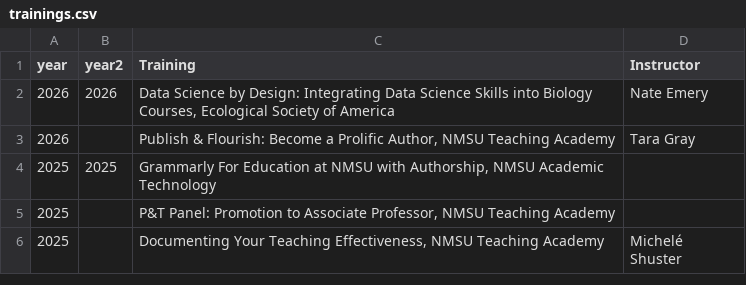
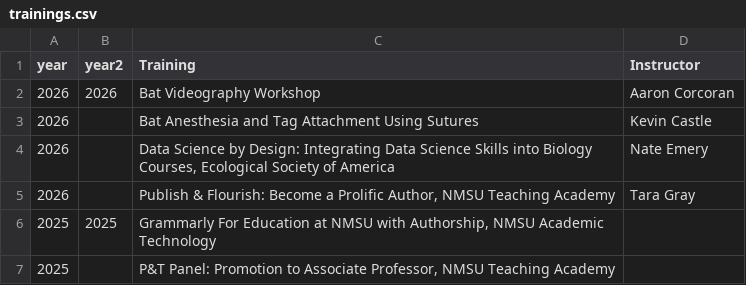
Before and after one commit to LavertyLab/TheresaMLaverty_CV, a CSV file: cv_files/trainings.csv, drawn as a sheet; only a part is shown; the shorter side is filled out with more unchanged rows.

Commit message:
updating service and trainings

```diff
--- a/cv_files/trainings.csv
+++ b/cv_files/trainings.csv
@@ -1,3 +1,5 @@
 year,year2,Training,Instructor
-2026,2026,"Data Science by Design: Integrating Data Science Skills into Biology Courses, Ecological Society of America",Nate Emery
+2026,2026,Bat Videography Workshop,Aaron Corcoran
+2026,,Bat Anesthesia and Tag Attachment Using Sutures,Kevin Castle
+2026,,"Data Science by Design: Integrating Data Science Skills into Biology Courses, Ecological Society of America",Nate Emery
 2026,,"Publish & Flourish: Become a Prolific Author, NMSU Teaching Academy",Tara Gray
```
Also changed, not shown: cv_files/service.csv, 1 other file.
